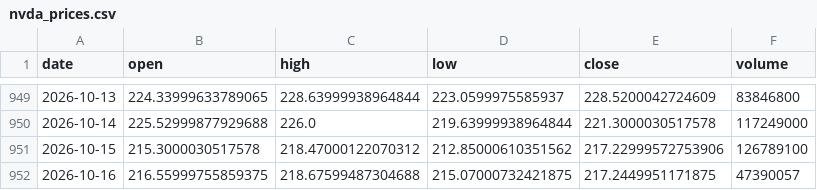
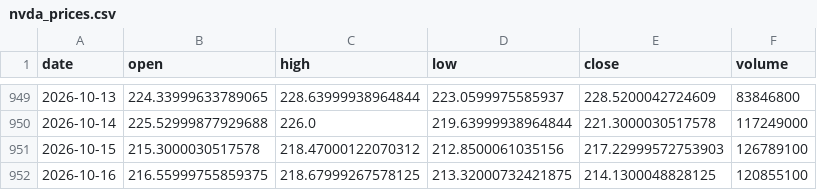
Before and after one commit to 911kwis/h100-tracker, a CSV file: data/nvda_prices.csv, drawn as a sheet; only a part is shown, gaps mark what is left out.

```diff
--- a/data/nvda_prices.csv
+++ b/data/nvda_prices.csv
@@ -950,3 +950,3 @@ date,open,high,low,close,volume
 2026-10-14,225.52999877929688,226.0,219.63999938964844,221.3000030517578,117249000
-2026-10-15,215.3000030517578,218.47000122070312,212.85000610351562,217.22999572753906,126789100
-2026-10-16,216.55999755859375,218.67599487304688,215.07000732421875,217.2449951171875,47390057
+2026-10-15,215.3000030517578,218.47000122070312,212.8500061035156,217.22999572753903,126789100
+2026-10-16,216.55999755859375,218.67999267578125,213.32000732421875,214.1300048828125,120855100
```
Also changed, not shown: data/gpu_prices.csv.
